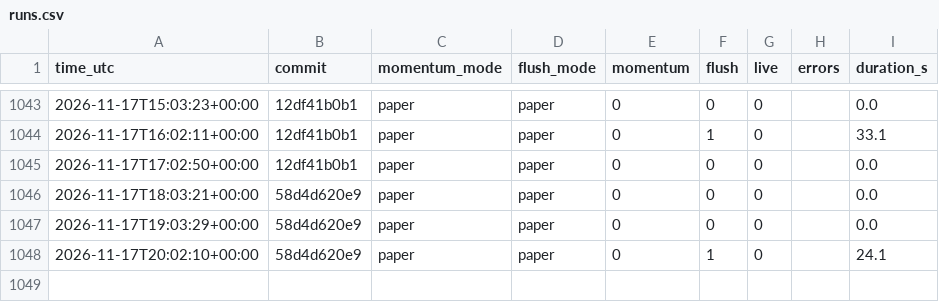
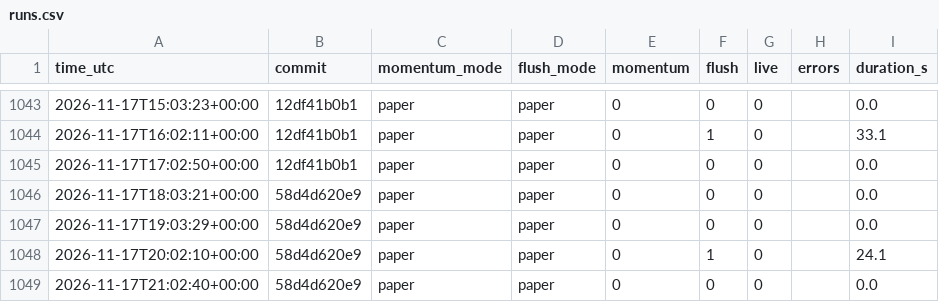
Before and after one commit to daijobudesu69/Crypto-RMF, a CSV file: state/runs.csv, drawn as a sheet; only a part is shown, gaps mark what is left out; the diff names each change by its address in the sheet, - before the commit and + after, or states it on an @@ line.

```diff
--- a/state/runs.csv
+++ b/state/runs.csv
+row 1049: 2026-11-17T21:02:40+00:00 | 58d4d620e9 | paper | paper | 0 | 0 | 0 |  | 0.0
```
